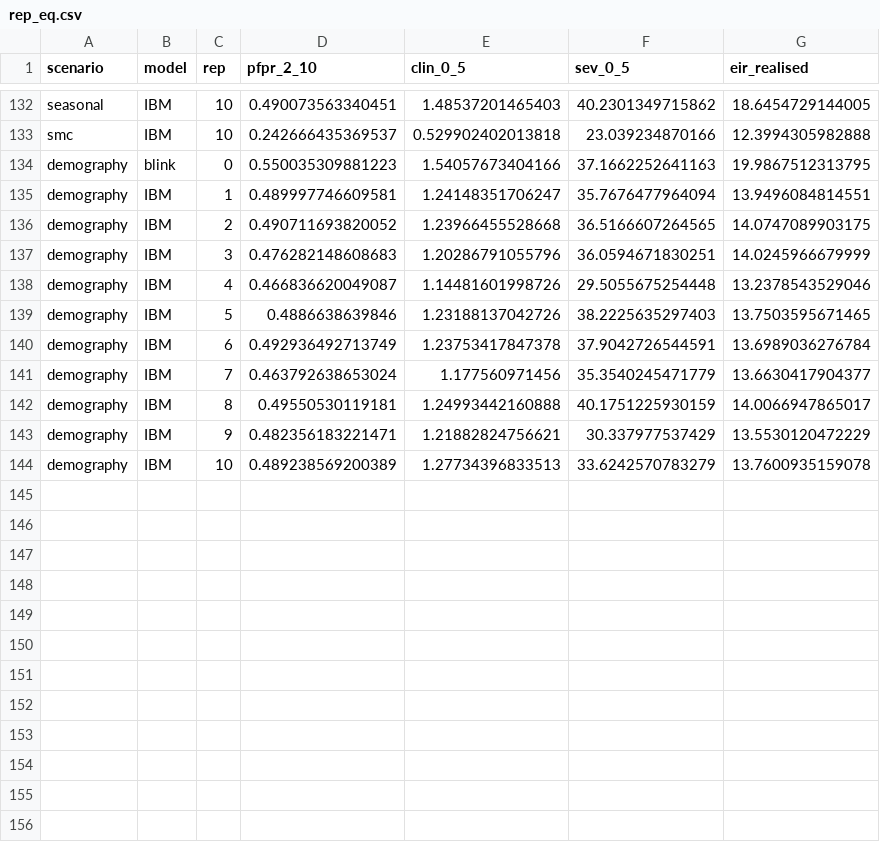
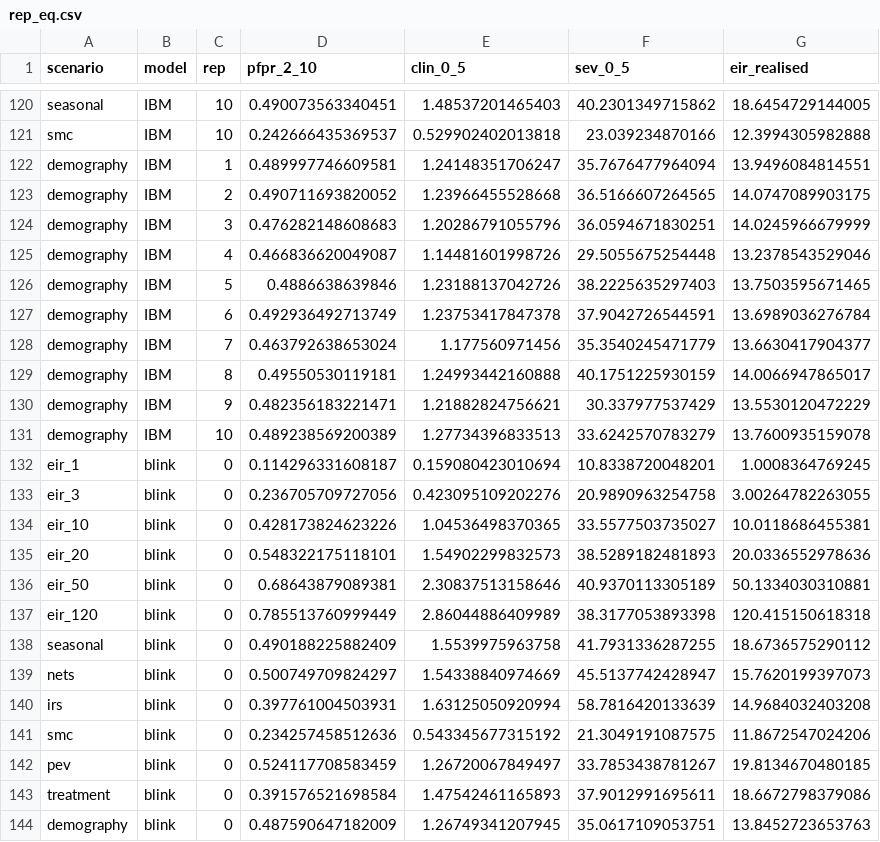
Before and after one commit to pwinskill/fleet, a CSV file: comparison/data/rep_eq.csv, drawn as a sheet; only a part is shown, gaps mark what is left out; the diff covers the shown part only.

```diff
--- a/comparison/data/rep_eq.csv
+++ b/comparison/data/rep_eq.csv
@@ -133,3 +121,2 @@
 "smc","IBM",10,0.242666435369537,0.529902402013818,23.039234870166,12.3994305982888
-"demography","blink",0,0.550035309881223,1.54057673404166,37.1662252641163,19.9867512313795
 "demography","IBM",1,0.489997746609581,1.24148351706247,35.7676477964094,13.9496084814551
@@ -144 +131,14 @@
 "demography","IBM",10,0.489238569200389,1.27734396833513,33.6242570783279,13.7600935159078
+"eir_1","blink",0,0.114296331608187,0.159080423010694,10.8338720048201,1.0008364769245
+"eir_3","blink",0,0.236705709727056,0.423095109202276,20.9890963254758,3.00264782263055
+"eir_10","blink",0,0.428173824623226,1.04536498370365,33.5577503735027,10.0118686455381
+"eir_20","blink",0,0.548322175118101,1.54902299832573,38.5289182481893,20.0336552978636
+"eir_50","blink",0,0.68643879089381,2.30837513158646,40.9370113305189,50.1334030310881
+"eir_120","blink",0,0.785513760999449,2.86044886409989,38.3177053893398,120.415150618318
+"seasonal","blink",0,0.490188225882409,1.5539975963758,41.7931336287255,18.6736575290112
+"nets","blink",0,0.500749709824297,1.54338840974669,45.5137742428947,15.7620199397073
+"irs","blink",0,0.397761004503931,1.63125050920994,58.7816420133639,14.9684032403208
+"smc","blink",0,0.234257458512636,0.543345677315192,21.3049191087575,11.8672547024206
+"pev","blink",0,0.524117708583459,1.26720067849497,33.7853438781267,19.8134670480185
+"treatment","blink",0,0.391576521698584,1.47542461165893,37.9012991695611,18.6672798379086
+"demography","blink",0,0.487590647182009,1.26749341207945,35.0617109053751,13.8452723653763
```
Also changed, not shown: 12 removed rows elsewhere in this file, comparison/data/int_impact_summary.csv, comparison/data/rep_age.csv, 25 other files.
